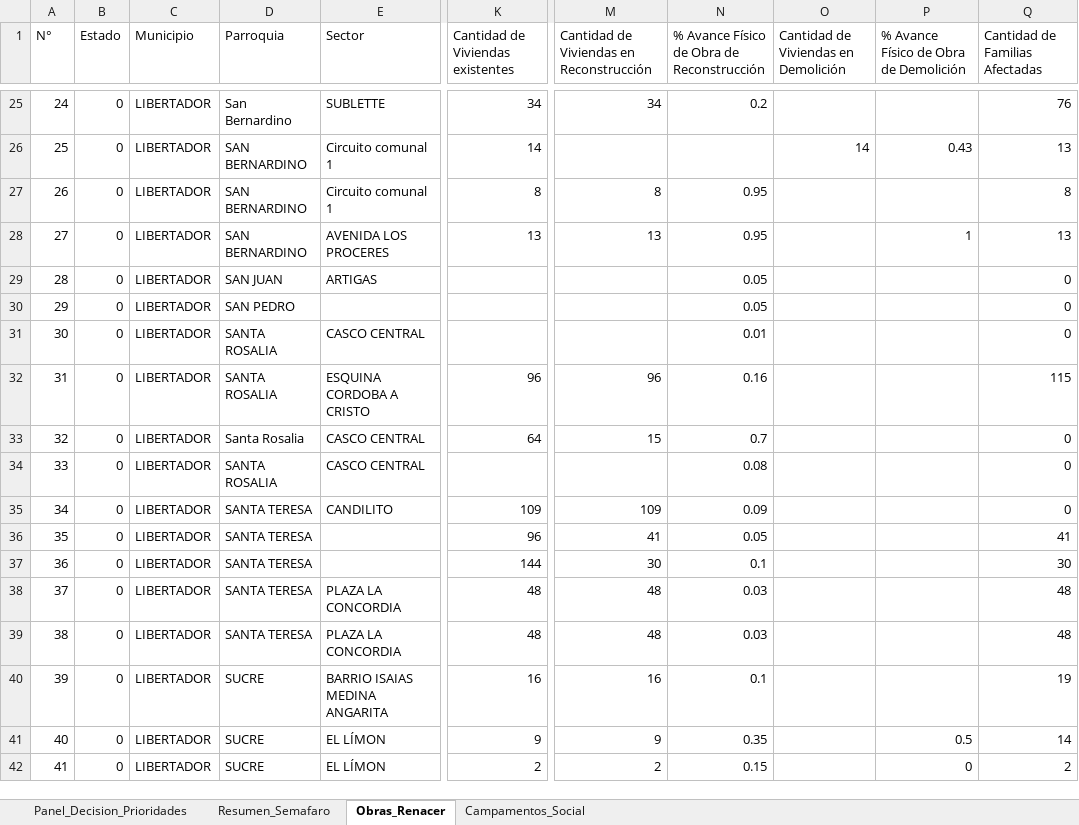
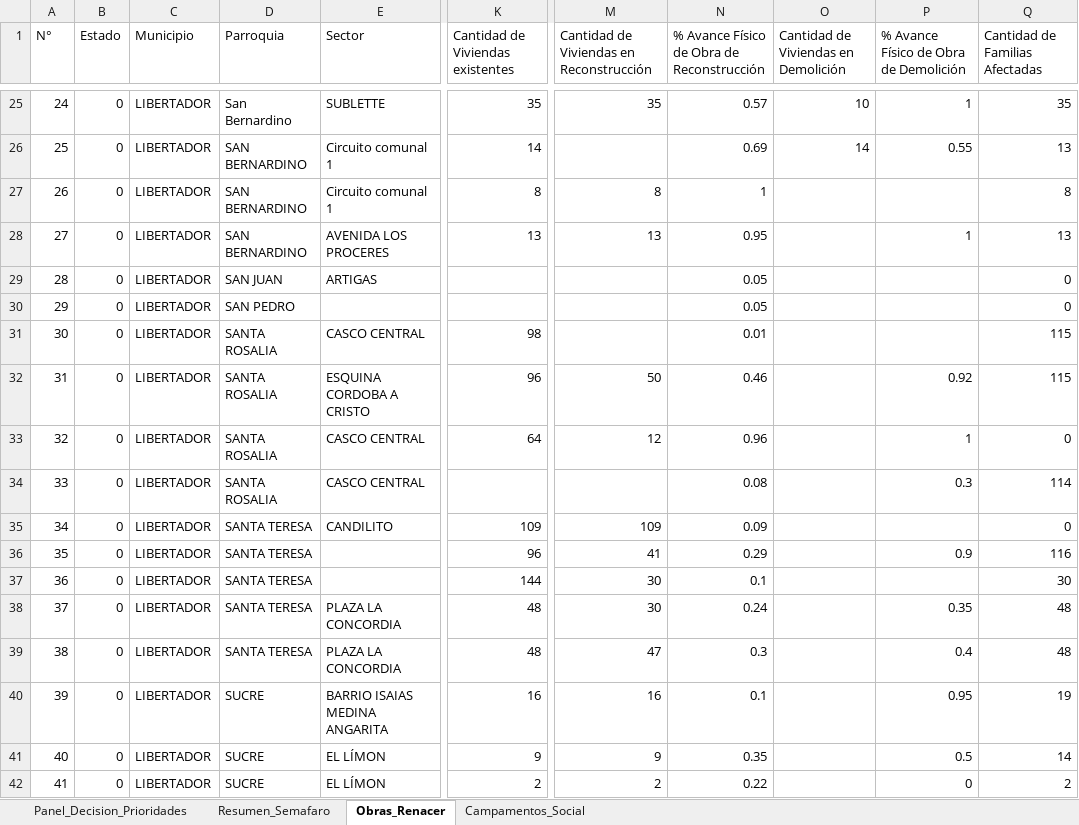
Before and after one commit to georenacercaracas/geoposicionamiento-de-riesgo-, an Excel workbook: MATRIZ_MAESTRA_DECISIONES_Trazabilidad.xlsx, sheet Obras_Renacer, drawn as a sheet; only a part is shown, gaps mark what is left out; values as stored, in another font and other column widths than the file's, no borders; the diff covers the shown part only; the diff names each change by its address in the sheet, - before the commit and + after, or states it on an @@ line.

```diff
--- a/MATRIZ_MAESTRA_DECISIONES_Trazabilidad.xlsx (sheet Obras_Renacer)
+++ b/MATRIZ_MAESTRA_DECISIONES_Trazabilidad.xlsx (sheet Obras_Renacer)
-K25 (Cantidad de Viviendas existentes): 34
+K25 (Cantidad de Viviendas existentes): 35
-M25: 34
+M25: 35
-N25: 0.2
+N25: 0.57
-O25: (empty)
+O25: 10
-P25: (empty)
+P25: 1
-Q25 (Cantidad de Familias Afectadas): 76
+Q25 (Cantidad de Familias Afectadas): 35
-N26: (empty)
+N26: 0.69
-P26: 0.43
+P26: 0.55
-N27: 0.95
+N27: 1
-K31 (Cantidad de Viviendas existentes): (empty)
+K31 (Cantidad de Viviendas existentes): 98
-Q31 (Cantidad de Familias Afectadas): 0
+Q31 (Cantidad de Familias Afectadas): 115
-M32: 96
+M32: 50
-N32: 0.16
+N32: 0.46
-P32: (empty)
+P32: 0.92
-D33 (Parroquia): Santa Rosalia
+D33 (Parroquia): SANTA ROSALIA
-M33: 15
+M33: 12
-N33: 0.7
+N33: 0.96
-P33: (empty)
+P33: 1
-P34: (empty)
+P34: 0.3
-Q34 (Cantidad de Familias Afectadas): 0
+Q34 (Cantidad de Familias Afectadas): 114
-N36: 0.05
+N36: 0.29
-P36: (empty)
+P36: 0.9
-Q36 (Cantidad de Familias Afectadas): 41
+Q36 (Cantidad de Familias Afectadas): 116
-M38: 48
+M38: 30
-N38: 0.03
+N38: 0.24
-P38: (empty)
+P38: 0.35
-M39: 48
+M39: 47
-N39: 0.03
+N39: 0.3
-P39: (empty)
+P39: 0.4
-P40: (empty)
+P40: 0.95
-N42: 0.15
+N42: 0.22
```
Also changed, not shown: 65 edited cells elsewhere in this sheet, sheet Panel_Decision_Prioridades.
